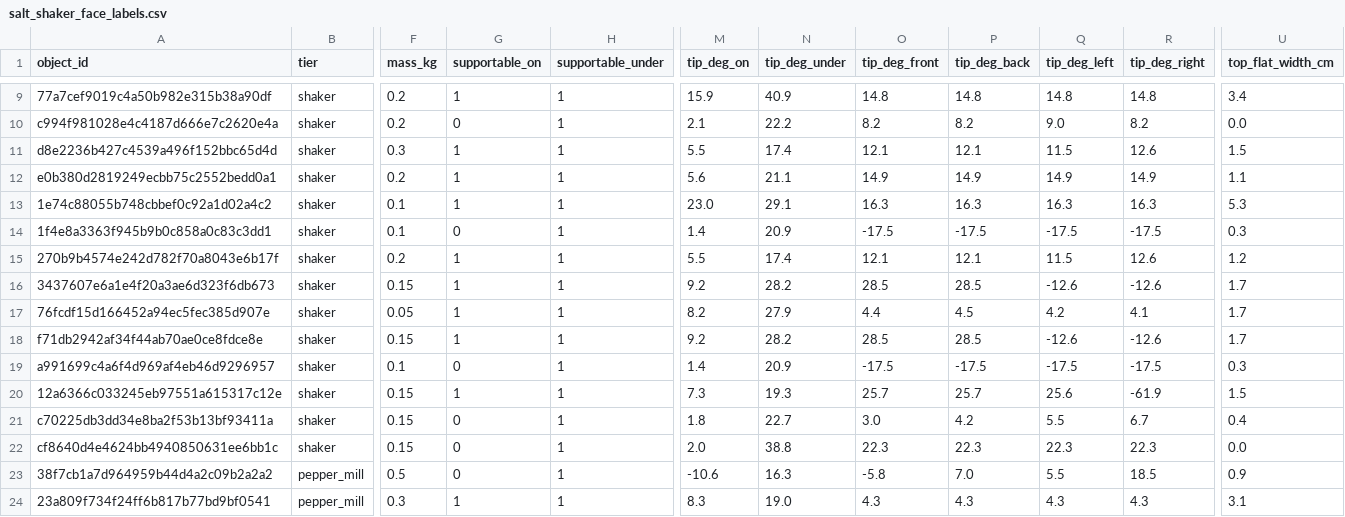
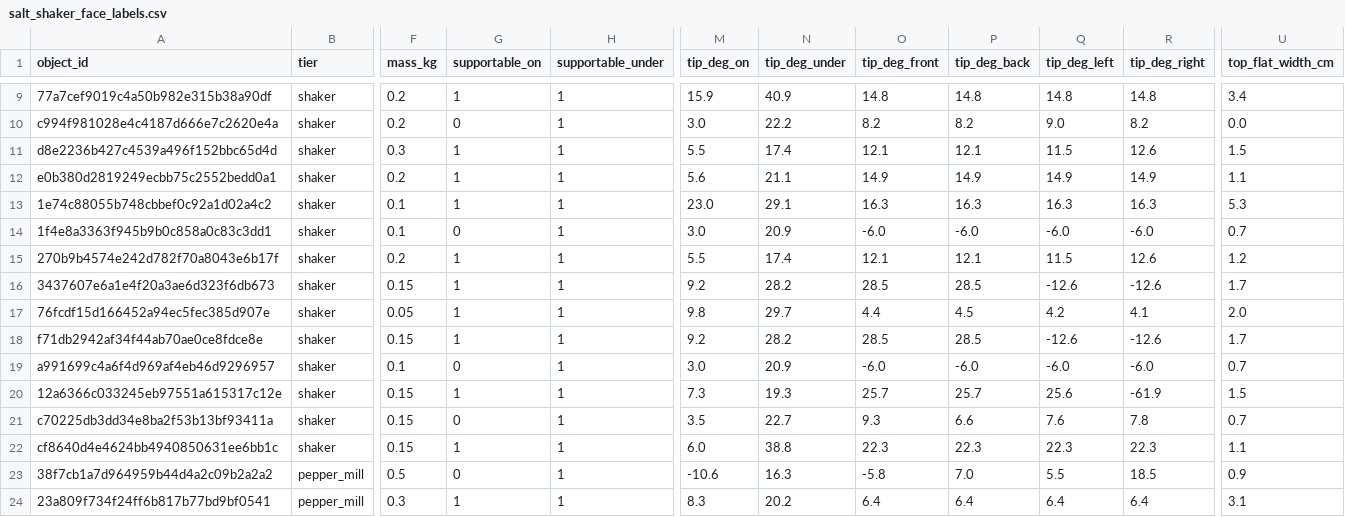
Before and after one commit to M4xB3k/affdet, a CSV file: docs/objaverse/salt_shaker_face_labels.csv, drawn as a sheet; only a part is shown, gaps mark what is left out; the diff covers the shown part only; the diff names each change by its address in the sheet, - before the commit and + after, or states it on an @@ line.

```diff
--- a/docs/objaverse/salt_shaker_face_labels.csv
+++ b/docs/objaverse/salt_shaker_face_labels.csv
-M10 (tip_deg_on): 2.1
+M10 (tip_deg_on): 3.0
-M14 (tip_deg_on): 1.4
+M14 (tip_deg_on): 3.0
-O14 (tip_deg_front): -17.5
+O14 (tip_deg_front): -6.0
-P14 (tip_deg_back): -17.5
+P14 (tip_deg_back): -6.0
-Q14 (tip_deg_left): -17.5
+Q14 (tip_deg_left): -6.0
-R14 (tip_deg_right): -17.5
+R14 (tip_deg_right): -6.0
-U14 (top_flat_width_cm): 0.3
+U14 (top_flat_width_cm): 0.7
-M17 (tip_deg_on): 8.2
+M17 (tip_deg_on): 9.8
-N17 (tip_deg_under): 27.9
+N17 (tip_deg_under): 29.7
-U17 (top_flat_width_cm): 1.7
+U17 (top_flat_width_cm): 2.0
-M19 (tip_deg_on): 1.4
+M19 (tip_deg_on): 3.0
-O19 (tip_deg_front): -17.5
+O19 (tip_deg_front): -6.0
-P19 (tip_deg_back): -17.5
+P19 (tip_deg_back): -6.0
-Q19 (tip_deg_left): -17.5
+Q19 (tip_deg_left): -6.0
-R19 (tip_deg_right): -17.5
+R19 (tip_deg_right): -6.0
-U19 (top_flat_width_cm): 0.3
+U19 (top_flat_width_cm): 0.7
-M21 (tip_deg_on): 1.8
+M21 (tip_deg_on): 3.5
-O21 (tip_deg_front): 3.0
+O21 (tip_deg_front): 9.3
-P21 (tip_deg_back): 4.2
+P21 (tip_deg_back): 6.6
-Q21 (tip_deg_left): 5.5
+Q21 (tip_deg_left): 7.6
-R21 (tip_deg_right): 6.7
+R21 (tip_deg_right): 7.8
-U21 (top_flat_width_cm): 0.4
+U21 (top_flat_width_cm): 0.7
-G22 (supportable_on): 0
+G22 (supportable_on): 1
-M22 (tip_deg_on): 2.0
+M22 (tip_deg_on): 6.0
-U22 (top_flat_width_cm): 0.0
+U22 (top_flat_width_cm): 1.1
-N24 (tip_deg_under): 19.0
+N24 (tip_deg_under): 20.2
-O24 (tip_deg_front): 4.3
+O24 (tip_deg_front): 6.4
-P24 (tip_deg_back): 4.3
+P24 (tip_deg_back): 6.4
-Q24 (tip_deg_left): 4.3
+Q24 (tip_deg_left): 6.4
-R24 (tip_deg_right): 4.3
+R24 (tip_deg_right): 6.4
```
Also changed, not shown: 111 edited cells elsewhere in this file, 10 other files.
